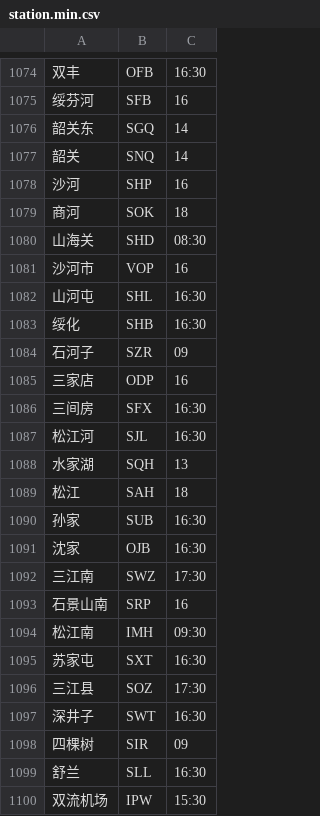
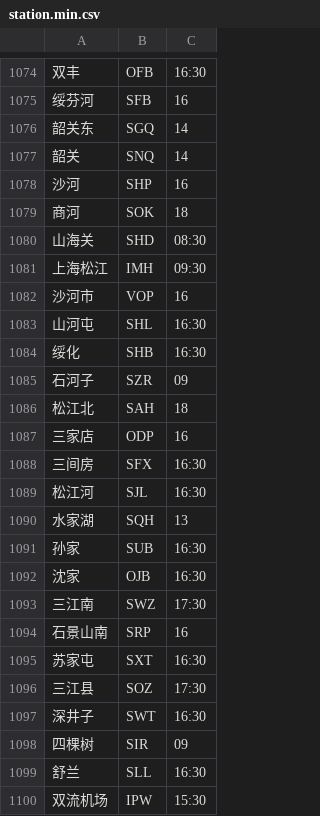
Before and after one commit to gpx0214/gpx0214.github.io, a CSV file: js/station.min.csv, drawn as a sheet; only a part is shown, gaps mark what is left out; removed rows and columns are numbered as before the commit, all else as after; the diff names each change by its address in the sheet, - before the commit and + after, or states it on an @@ line.

Commit message:
auto commit 240522

```diff
--- a/js/station.min.csv
+++ b/js/station.min.csv
+row 1081: 上海松江 | IMH | 09:30
+row 1086: 松江北 | SAH | 18
-row 1089: 松江 | SAH | 18
-row 1094: 松江南 | IMH | 09:30
```
